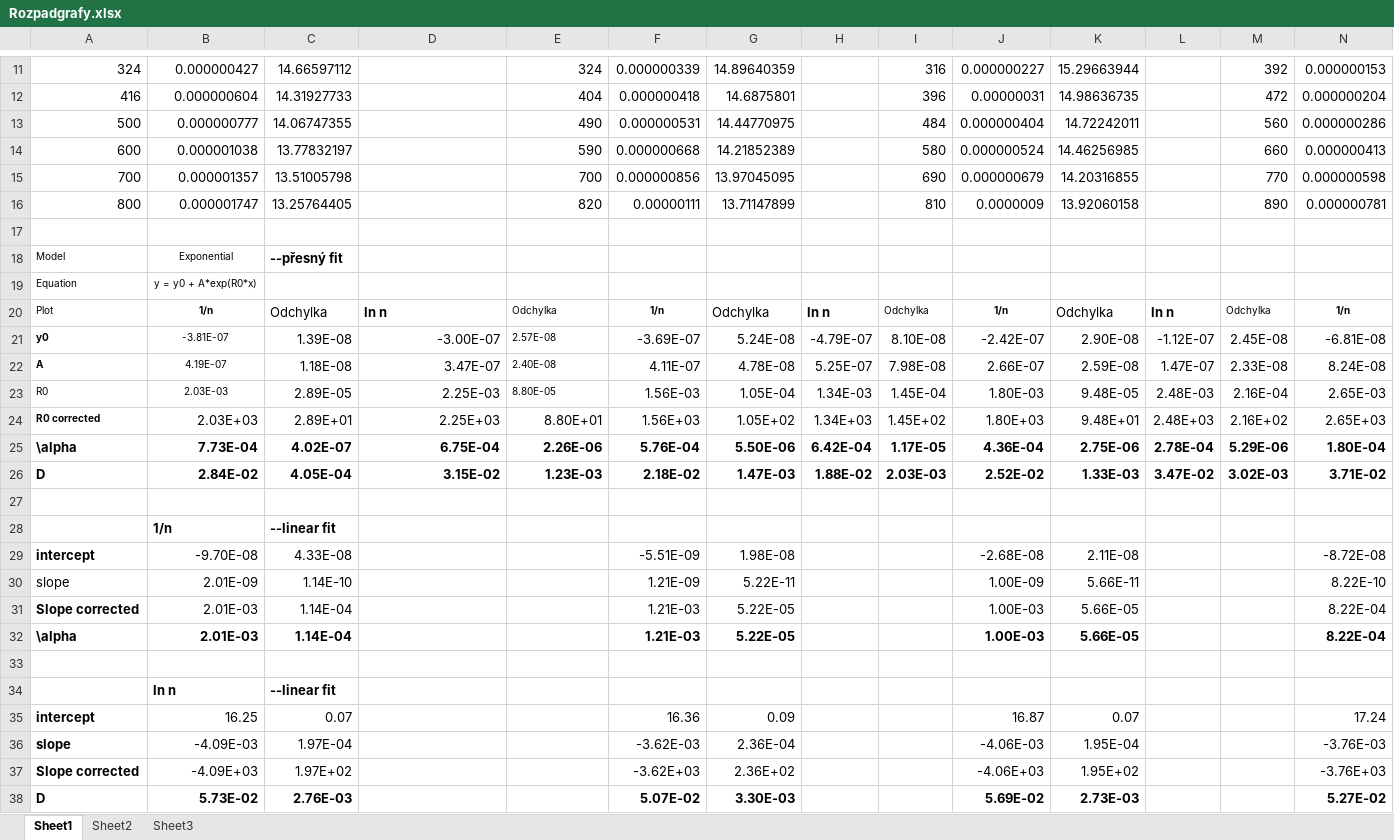
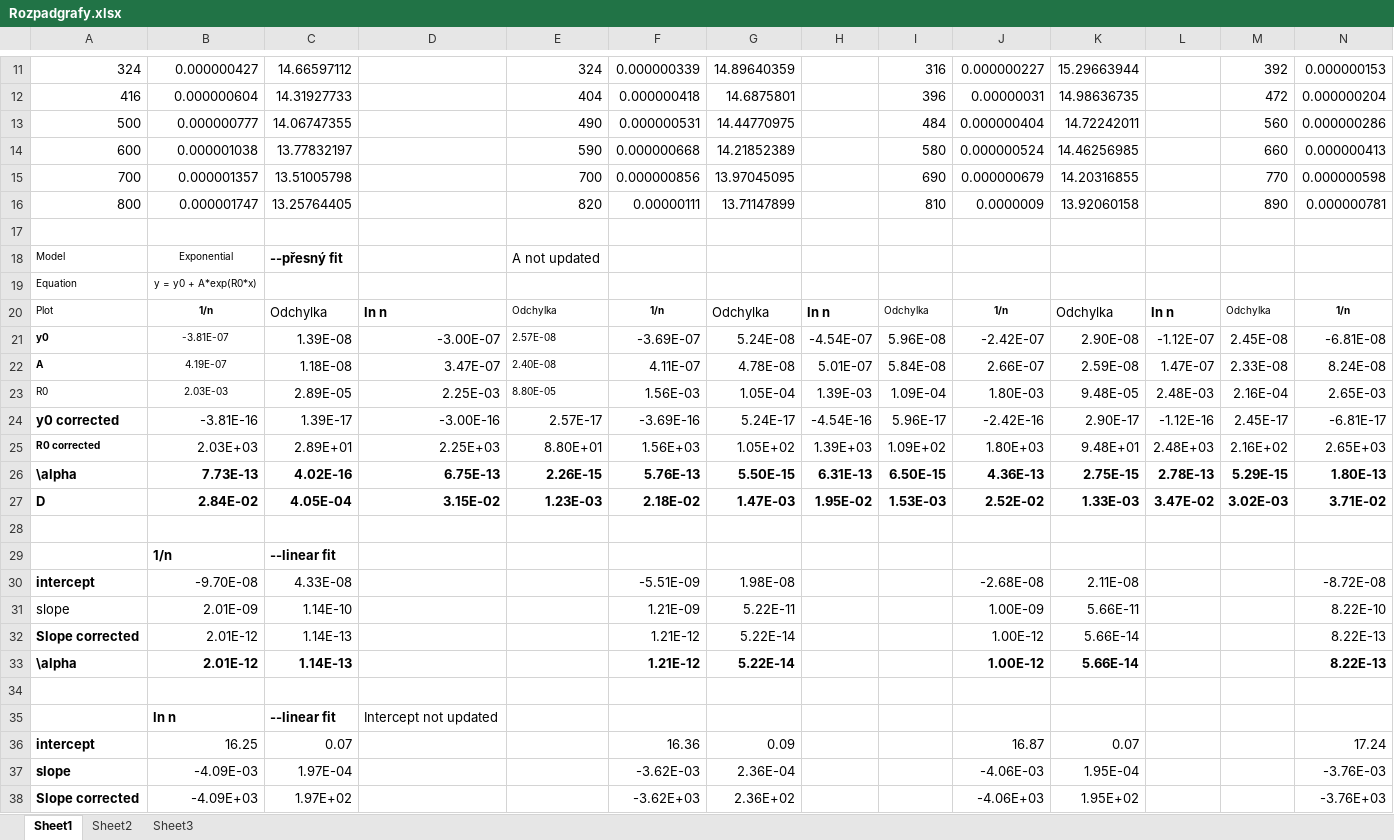
Before and after one commit to Raay473667/PraktikaPlazma, an Excel workbook: 04_RozpadPlazmatu/data/Rozpadgrafy.xlsx, sheet Sheet1, drawn as a sheet; only a part is shown, gaps mark what is left out; the shorter side is filled out with more unchanged rows; values as stored, in another font and other column widths than the file's, no borders; removed rows and columns are numbered as before the commit, all else as after; rows hold the shown columns only; the diff covers the shown part only; the diff names each change by its address in the sheet, - before the commit and + after, or states it on an @@ line.

```diff
--- a/04_RozpadPlazmatu/data/Rozpadgrafy.xlsx (sheet Sheet1)
+++ b/04_RozpadPlazmatu/data/Rozpadgrafy.xlsx (sheet Sheet1)
-E18: (empty)
+E18: A not updated
-H21: -4.79E-07
+H21: -4.54E-07
-I21: 8.10E-08
+I21: 5.96E-08
-H22: 5.25E-07
+H22: 5.01E-07
-I22: 7.98E-08
+I22: 5.84E-08
-H23: 1.34E-03
+H23: 1.39E-03
-I23: 1.45E-04
+I23: 1.09E-04
+row 24: y0 corrected | -3.81E-16 | 1.39E-17 | -3.00E-16 | 2.57E-17 | -3.69E-16 | 5.24E-17 | -4.54E-16 | 5.96E-17 | -2.42E-16 | 2.90E-17 | -1.12E-16 | 2.45E-17 | -6.81E-17
-H25: 1.34E+03
+H25: 1.39E+03
-I25: 1.45E+02
+I25: 1.09E+02
-row 25: \alpha | 7.73E-04 | 4.02E-07 | 6.75E-04 | 2.26E-06 | 5.76E-04 | 5.50E-06 | 6.42E-04 | 1.17E-05 | 4.36E-04 | 2.75E-06 | 2.78E-04 | 5.29E-06 | 1.80E-04
+row 26: \alpha | 7.73E-13 | 4.02E-16 | 6.75E-13 | 2.26E-15 | 5.76E-13 | 5.50E-15 | 6.31E-13 | 6.50E-15 | 4.36E-13 | 2.75E-15 | 2.78E-13 | 5.29E-15 | 1.80E-13
-H27: 1.88E-02
+H27: 1.95E-02
-I27: 2.03E-03
+I27: 1.53E-03
-row 31: Slope corrected | 2.01E-03 | 1.14E-04 |  |  | 1.21E-03 | 5.22E-05 |  |  | 1.00E-03 | 5.66E-05 |  |  | 8.22E-04
-row 32: \alpha | 2.01E-03 | 1.14E-04 |  |  | 1.21E-03 | 5.22E-05 |  |  | 1.00E-03 | 5.66E-05 |  |  | 8.22E-04
+row 32: Slope corrected | 2.01E-12 | 1.14E-13 |  |  | 1.21E-12 | 5.22E-14 |  |  | 1.00E-12 | 5.66E-14 |  |  | 8.22E-13
+row 33: \alpha | 2.01E-12 | 1.14E-13 |  |  | 1.21E-12 | 5.22E-14 |  |  | 1.00E-12 | 5.66E-14 |  |  | 8.22E-13
-D35: (empty)
+D35: Intercept not updated
```
Also changed, not shown: 1 added row, 1 removed row and 72 edited cells elsewhere in this sheet, formulas that keep their value, 04_RozpadPlazmatu/data/RozpadPlazmatu.xlsx, 17 other files.
